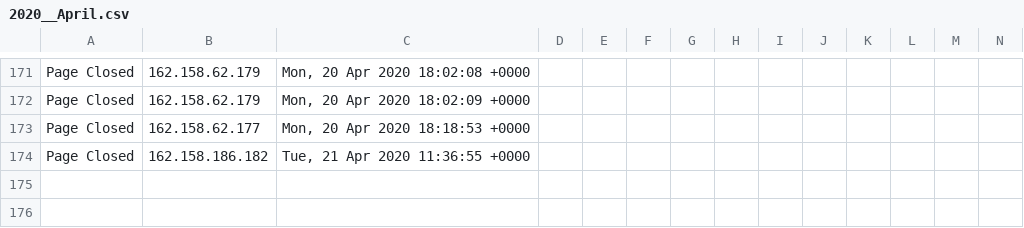
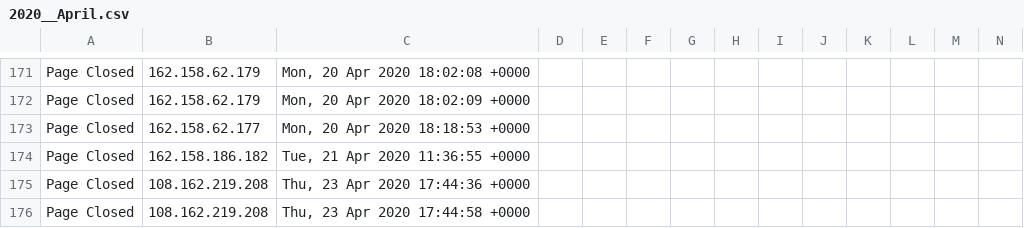
Before and after one commit to runacode/accent2, a CSV file: logs/2020__April.csv, drawn as a sheet; only a part is shown, gaps mark what is left out; rows hold the shown columns only; the diff names each change by its address in the sheet, - before the commit and + after, or states it on an @@ line.

```diff
--- a/logs/2020__April.csv
+++ b/logs/2020__April.csv
+row 175: Page Closed | 108.162.219.208 | Thu, 23 Apr 2020 17:44:36 +0000
+row 176: Page Closed | 108.162.219.208 | Thu, 23 Apr 2020 17:44:58 +0000
```
Also changed, not shown: 1 other file.
